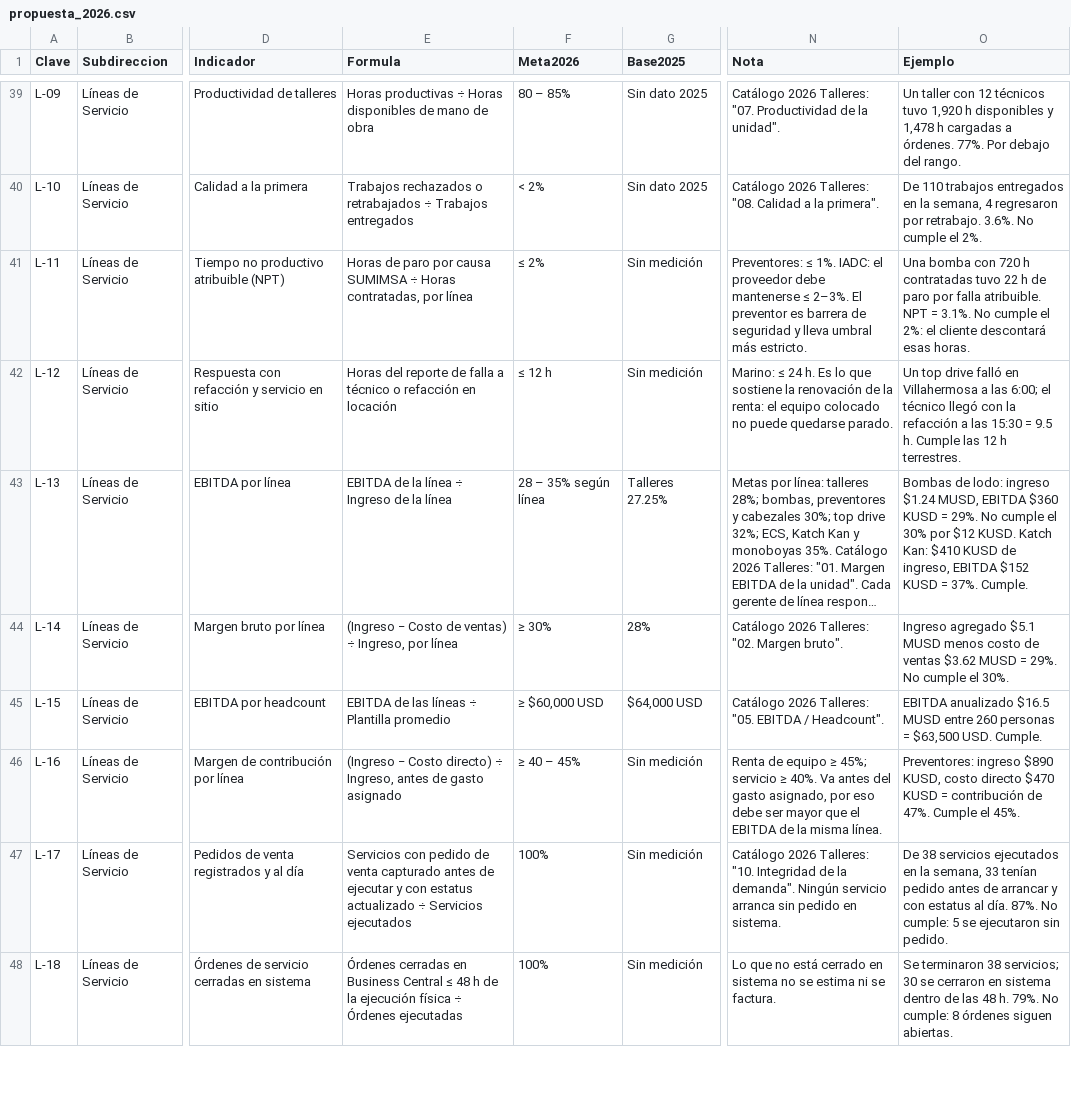
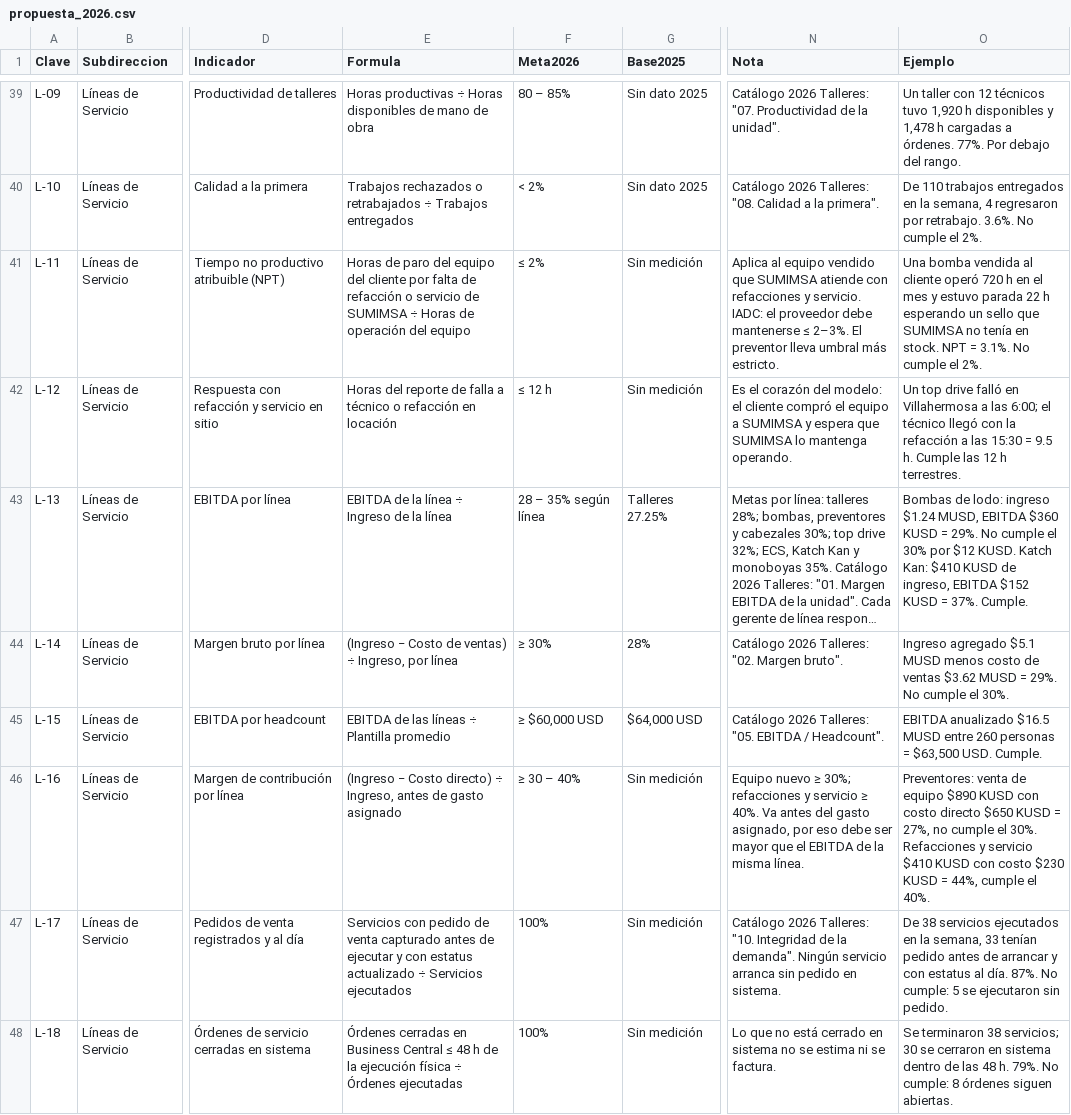
Before and after one commit to londonconsultingmx/sumimsacapitalhumanocompensacion, a CSV file: public/propuesta_2026.csv, drawn as a sheet; only a part is shown, gaps mark what is left out; long unchanged cells end in …; the diff covers the shown part only; the diff names each change by its address in the sheet, - before the commit and + after, or states it on an @@ line.

```diff
--- a/public/propuesta_2026.csv
+++ b/public/propuesta_2026.csv
-E41 (Formula): …de paro por causa SUMIMSA ÷ Horas contratadas, por línea
+E41 (Formula): …de paro del equipo del cliente por falta de refacción o servicio de SUMIMSA ÷ Horas de operación del equipo
-N41 (Nota): Preventores: ≤ 1%. IADC: el proveedor debe mantenerse ≤ 2–3%. El preventor es barrera de seguridad y lleva umbral…
+N41 (Nota): Aplica al equipo vendido que SUMIMSA atiende con refacciones y servicio. IADC: el proveedor debe mantenerse ≤ 2–3%. El preventor lleva umbral…
-O41 (Ejemplo): Una bomba con 720 h contratadas tuvo 22 h de paro por falla atribuible. NPT = 3.1%. No cumple el 2%: el cliente descontará esas horas.
+O41 (Ejemplo): Una bomba vendida al cliente operó 720 h en el mes y estuvo parada 22 h esperando un sello que SUMIMSA no tenía en stock. NPT = 3.1%. No cumple el 2%.
-N42 (Nota): Marino: ≤ 24 h. Es lo que sostiene la renovación de la renta: el equipo colocado no puede quedarse parado.
+N42 (Nota): Es el corazón del modelo: el cliente compró el equipo a SUMIMSA y espera que SUMIMSA lo mantenga operando.
-F46 (Meta2026): ≥ 40 – 45%
+F46 (Meta2026): ≥ 30 – 40%
-N46 (Nota): Renta de equipo ≥ 45%; servicio ≥…
+N46 (Nota): Equipo nuevo ≥ 30%; refacciones y servicio ≥…
-O46 (Ejemplo): Preventores: ingreso $890 KUSD, costo directo $470 KUSD = contribución de 47%. Cumple el 45%.
+O46 (Ejemplo): Preventores: venta de equipo $890 KUSD con costo directo $650 KUSD = 27%, no cumple el 30%. Refacciones y servicio $410 KUSD con costo $230 KUSD = 44%, cumple el 40%.
```
Also changed, not shown: 31 edited cells elsewhere in this file, public/gerencias_2026.csv, 1 other file.
